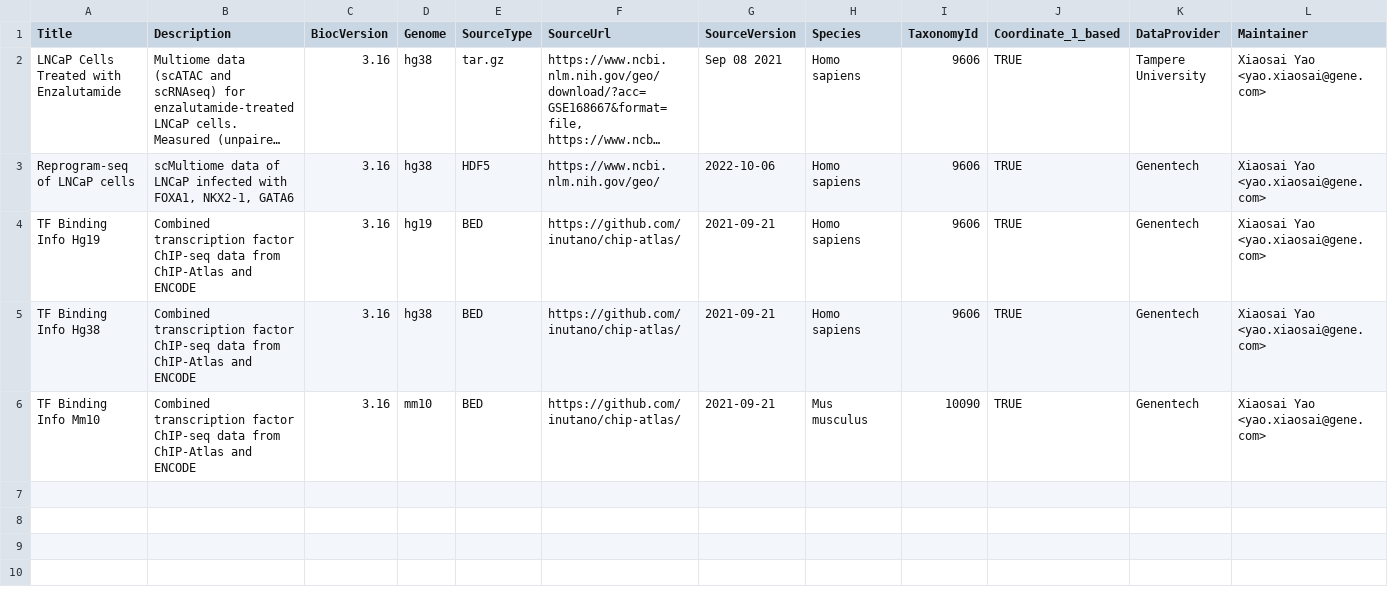
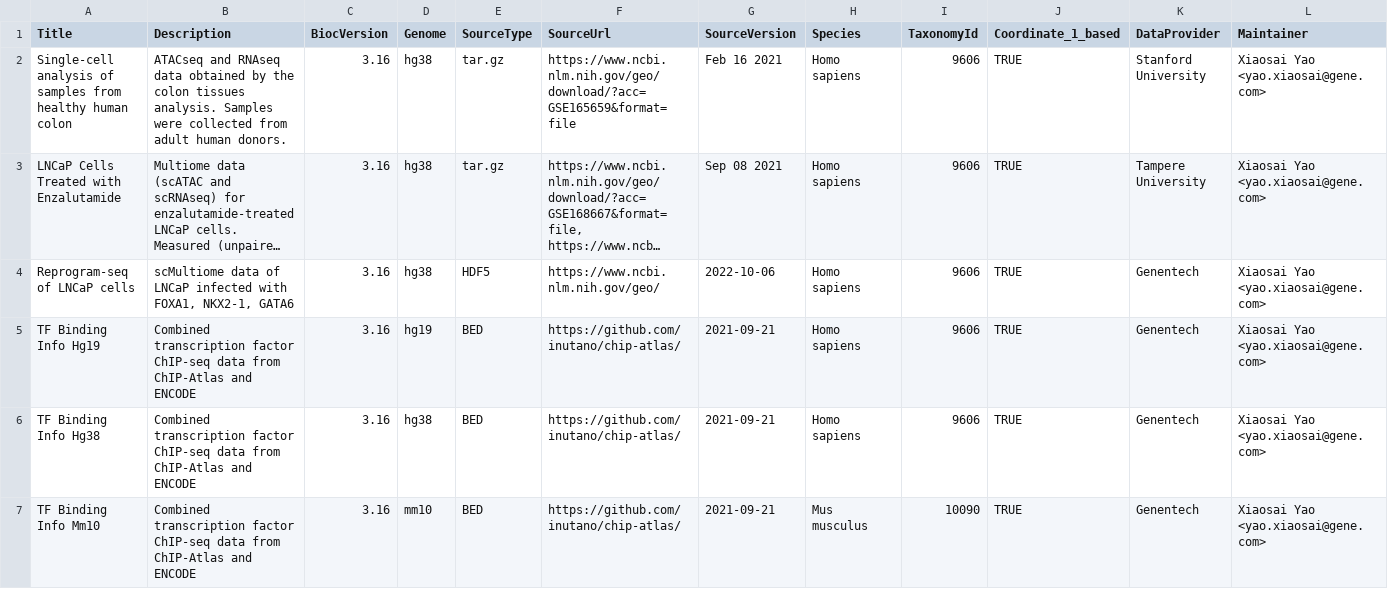
Before and after one commit to xiaosaiyao/scMultiome, a CSV file: inst/extdata/metadata_v0991.csv, drawn as a sheet; only a part is shown; long unchanged cells end in …; rows hold the shown columns only; the diff names each change by its address in the sheet, - before the commit and + after, or states it on an @@ line.

```diff
--- a/inst/extdata/metadata_v0991.csv
+++ b/inst/extdata/metadata_v0991.csv
+row 2: Single-cell analysis of samples from healthy human colon | ATACseq and RNAseq data obtained by the colon tissues analysis. Samples were collected from adult human donors. | 3.16 | hg38 | tar.gz | https://www.ncbi.nlm.nih.gov/geo/download/?acc=GSE165659&format=file | Feb 16 2021 | Homo sapiens | 9606 | TRUE | Stanford University | Xiaosai Yao <yao.xiaosai@gene.com>
```
Also changed, not shown: inst/extdata/manifest.csv, 1 other file.
